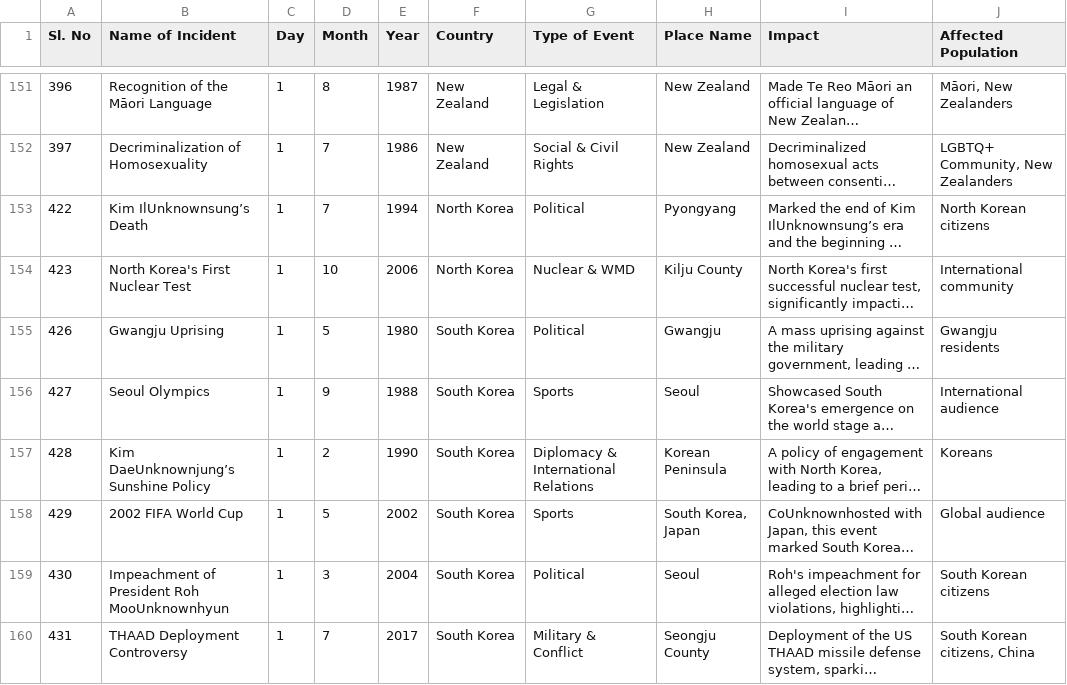
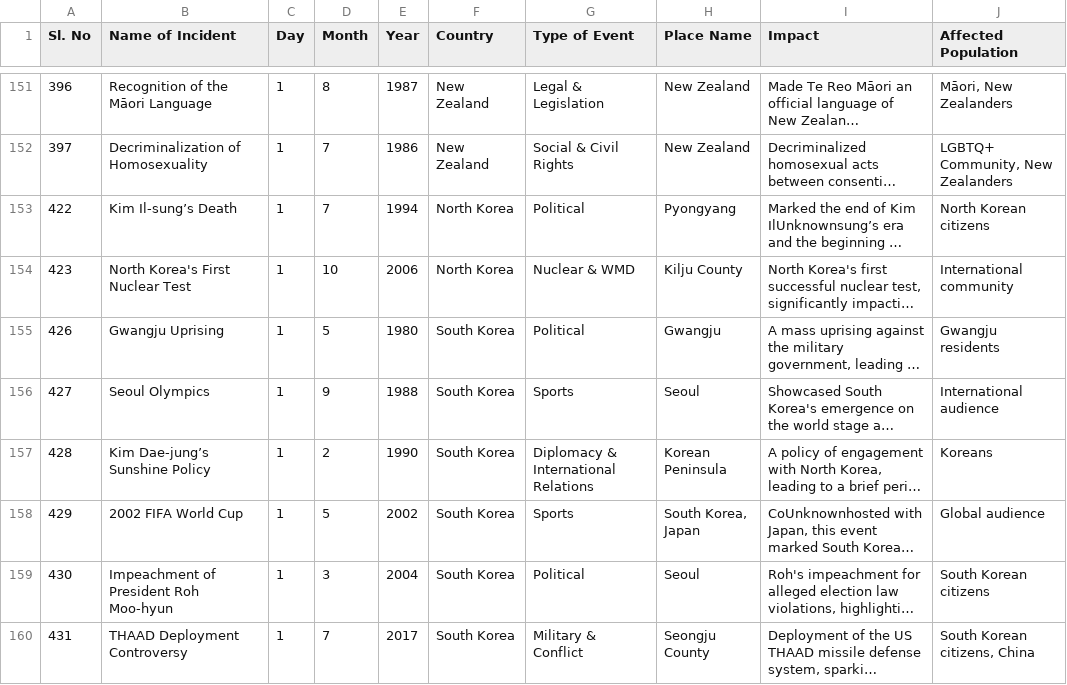
Before and after one commit to WornWolf/DataSci_Project_2026, a CSV file: dataset/cleaned_dayEvents.csv, drawn as a sheet; only a part is shown, gaps mark what is left out; long unchanged cells end in …; the diff covers the shown part only; the diff names each change by its address in the sheet, - before the commit and + after, or states it on an @@ line.

Commit message:
remove unknown in Name of Incidents

```diff
--- a/dataset/cleaned_dayEvents.csv
+++ b/dataset/cleaned_dayEvents.csv
-B153 (Name of Incident): Kim IlUnknownsung’s Death
+B153 (Name of Incident): Kim Il-sung’s Death
-B157 (Name of Incident): Kim DaeUnknownjung’s Sunshine Policy
+B157 (Name of Incident): Kim Dae-jung’s Sunshine Policy
-B159 (Name of Incident): Impeachment of President Roh MooUnknownhyun
+B159 (Name of Incident): Impeachment of President Roh Moo-hyun
```
Also changed, not shown: 44 edited cells elsewhere in this file, 1 other file.
